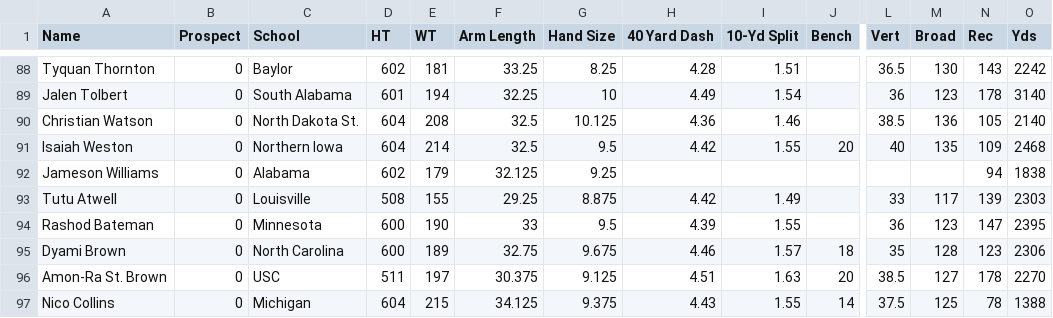
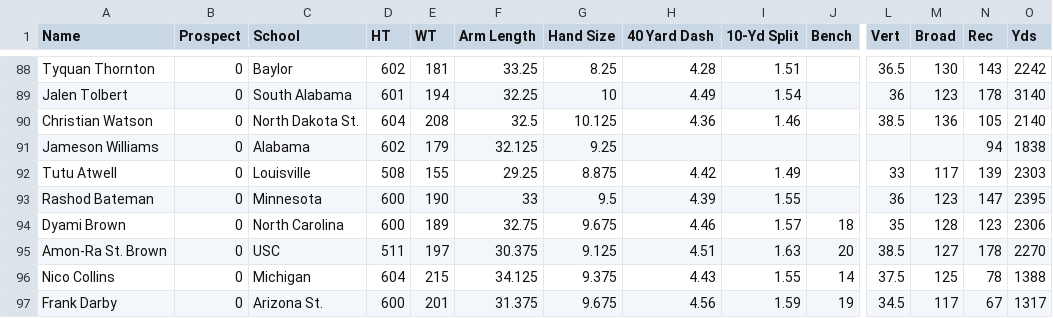
Before and after one commit to array-carpenter/nfl-draft-data, a CSV file: NFL Draft Data - WR.csv, drawn as a sheet; only a part is shown, gaps mark what is left out; the shorter side is filled out with more unchanged rows; rows hold the shown columns only; the diff names each change by its address in the sheet, - before the commit and + after, or states it on an @@ line.

```diff
--- a/NFL Draft Data - WR.csv
+++ b/NFL Draft Data - WR.csv
-row 91: Isaiah Weston | 0 | Northern Iowa | 604 | 214 | 32.5 | 9.5 | 4.42 | 1.55 | 20 | 40 | 135 | 109 | 2468
```
Also changed, not shown: 1 other file.
